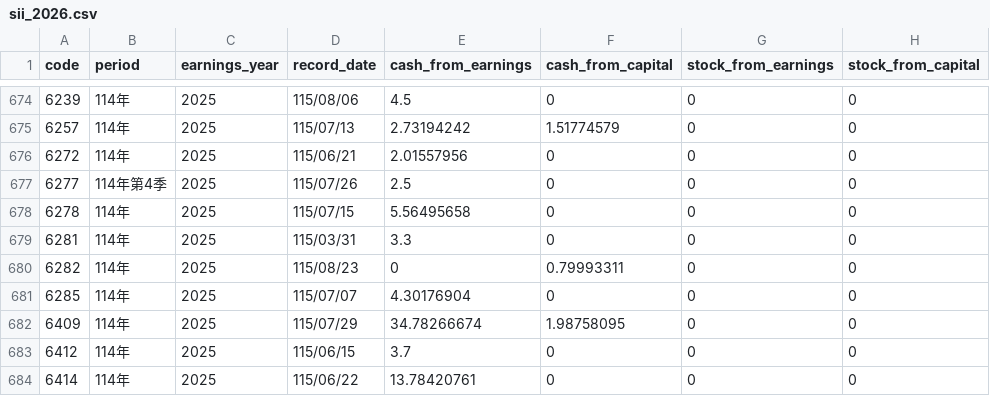
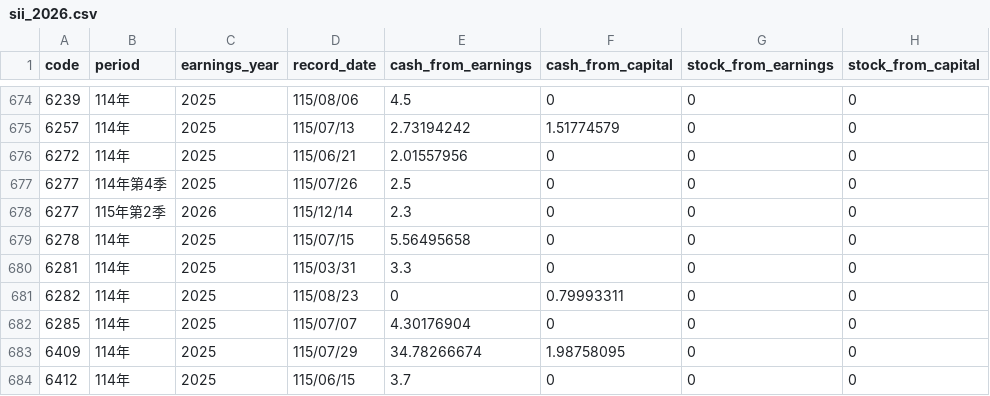
Before and after one commit to cayman-ai/tw-stock-data, a CSV file: data/parts/dividends/sii_2026.csv, drawn as a sheet; only a part is shown, gaps mark what is left out; the shorter side is filled out with more unchanged rows.

```diff
--- a/data/parts/dividends/sii_2026.csv
+++ b/data/parts/dividends/sii_2026.csv
@@ -677,2 +677,3 @@ code,period,earnings_year,record_date,cash_from_earnings,cash_from_capital,stock
 6277,114年第4季,2025,115/07/26,2.5,0,0,0
+6277,115年第2季,2026,115/12/14,2.3,0,0,0
 6278,114年,2025,115/07/15,5.56495658,0,0,0
```
Also changed, not shown: data/history/dividends.csv, data/parts/bs/sii_2026Q3.csv, 10 other files.
